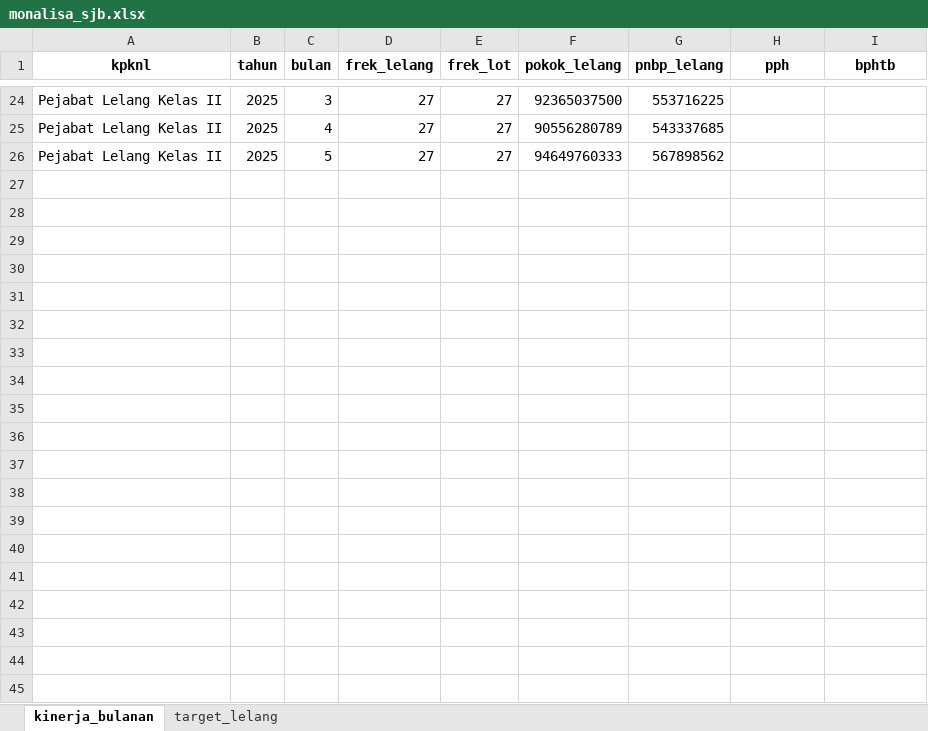
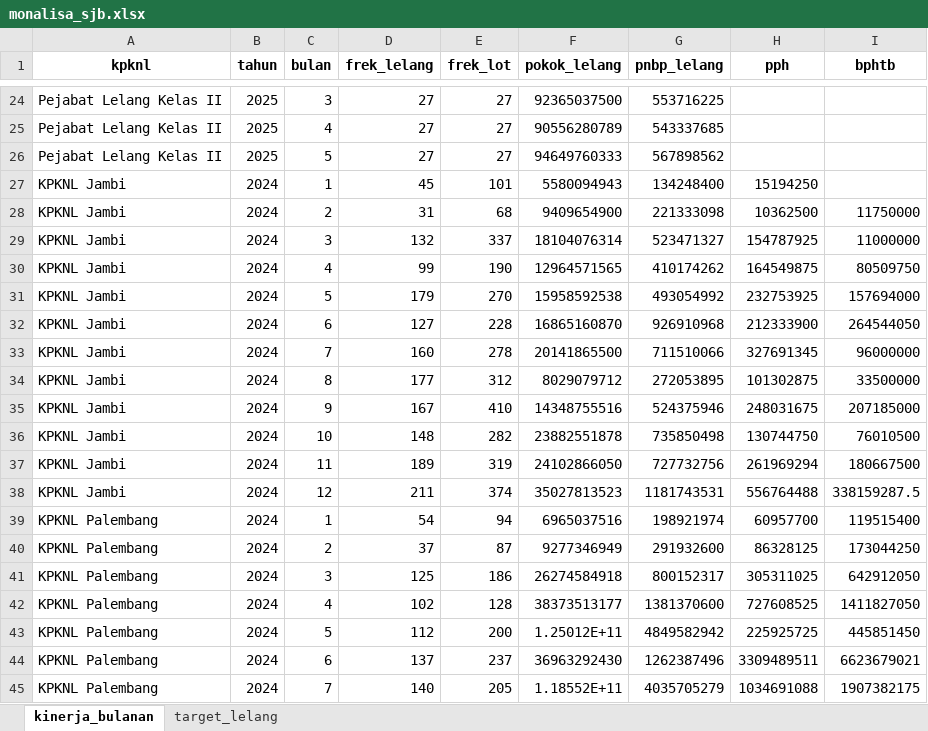
Before and after one commit to ShoimRachmanto/monalisa-sjb, an Excel workbook: data/monalisa_sjb.xlsx, sheet kinerja_bulanan, drawn as a sheet; only a part is shown, gaps mark what is left out; values as stored, in another font and other column widths than the file's, no borders; the diff covers the shown part only; the diff names each change by its address in the sheet, - before the commit and + after, or states it on an @@ line.

```diff
--- a/data/monalisa_sjb.xlsx (sheet kinerja_bulanan)
+++ b/data/monalisa_sjb.xlsx (sheet kinerja_bulanan)
+row 27: KPKNL Jambi | 2024 | 1 | 45 | 101 | 5580094943 | 134248400 | 15194250
+row 28: KPKNL Jambi | 2024 | 2 | 31 | 68 | 9409654900 | 221333098 | 10362500 | 11750000
+row 29: KPKNL Jambi | 2024 | 3 | 132 | 337 | 18104076314 | 523471327 | 154787925 | 11000000
+row 30: KPKNL Jambi | 2024 | 4 | 99 | 190 | 12964571565 | 410174262 | 164549875 | 80509750
+row 31: KPKNL Jambi | 2024 | 5 | 179 | 270 | 15958592538 | 493054992 | 232753925 | 157694000
+row 32: KPKNL Jambi | 2024 | 6 | 127 | 228 | 16865160870 | 926910968 | 212333900 | 264544050
+row 33: KPKNL Jambi | 2024 | 7 | 160 | 278 | 20141865500 | 711510066 | 327691345 | 96000000
+row 34: KPKNL Jambi | 2024 | 8 | 177 | 312 | 8029079712 | 272053895 | 101302875 | 33500000
+row 35: KPKNL Jambi | 2024 | 9 | 167 | 410 | 14348755516 | 524375946 | 248031675 | 207185000
+row 36: KPKNL Jambi | 2024 | 10 | 148 | 282 | 23882551878 | 735850498 | 130744750 | 76010500
+row 37: KPKNL Jambi | 2024 | 11 | 189 | 319 | 24102866050 | 727732756 | 261969294 | 180667500
+row 38: KPKNL Jambi | 2024 | 12 | 211 | 374 | 35027813523 | 1181743531 | 556764488 | 338159287.5
+row 39: KPKNL Palembang | 2024 | 1 | 54 | 94 | 6965037516 | 198921974 | 60957700 | 119515400
+row 40: KPKNL Palembang | 2024 | 2 | 37 | 87 | 9277346949 | 291932600 | 86328125 | 173044250
+row 41: KPKNL Palembang | 2024 | 3 | 125 | 186 | 26274584918 | 800152317 | 305311025 | 642912050
+row 42: KPKNL Palembang | 2024 | 4 | 102 | 128 | 38373513177 | 1381370600 | 727608525 | 1411827050
+row 43: KPKNL Palembang | 2024 | 5 | 112 | 200 | 1.25012E+11 | 4849582942 | 225925725 | 445851450
+row 44: KPKNL Palembang | 2024 | 6 | 137 | 237 | 36963292430 | 1262387496 | 3309489511 | 6623679021
+row 45: KPKNL Palembang | 2024 | 7 | 140 | 205 | 1.18552E+11 | 4035705279 | 1034691088 | 1907382175
```
Also changed, not shown: 41 added rows elsewhere in this sheet, sheet target_lelang, data/monalisa_sjb_arsip.xlsx, 3 other files.
